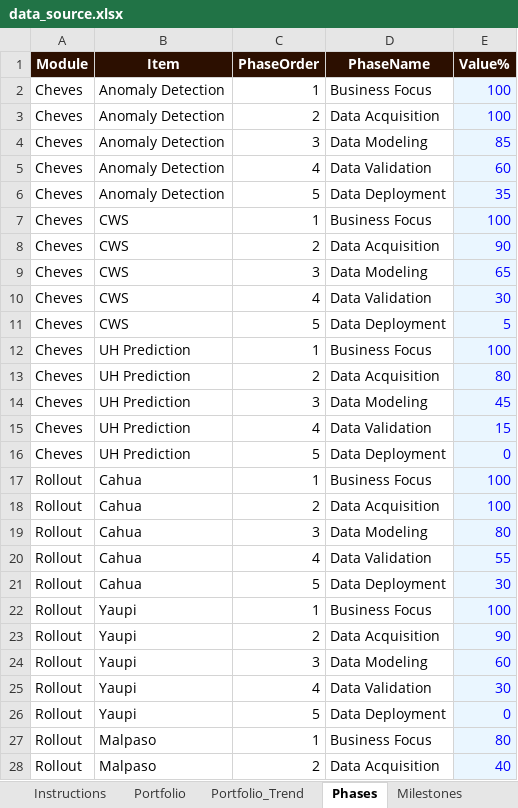
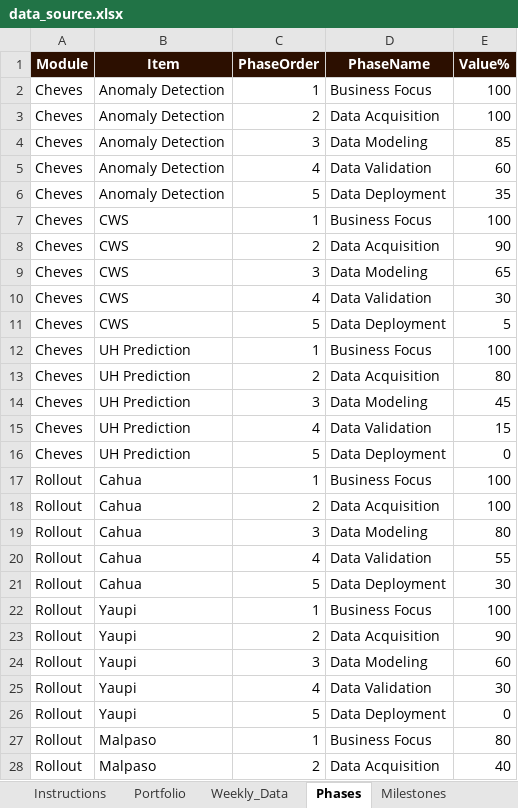
Before and after one commit to JazminQuispe/dashboard_data_management, an Excel workbook: data_source.xlsx, sheet Phases, drawn as a sheet; only a part is shown; values as stored, in another font and other column widths than the file's, no borders; the diff covers the shown part only; the diff names each change by its address in the sheet, - before the commit and + after, or states it on an @@ line.

```diff
--- a/data_source.xlsx (sheet Phases)
+++ b/data_source.xlsx (sheet Phases)
-sheet tab: Portfolio_Trend
+sheet tab: Weekly_Data
@@ E2:E28 fill: #EAF6FF → none, text colour: #0000FF → black @@
```
Also changed, not shown: cell formats elsewhere in this sheet, sheet Weekly_Data, sheet Governance_Domains, sheet Executive_Cycle_History, sheet Instructions, sheet Milestones, sheet Portfolio, 8 more sheets, other sheet tabs, 1 other file.
